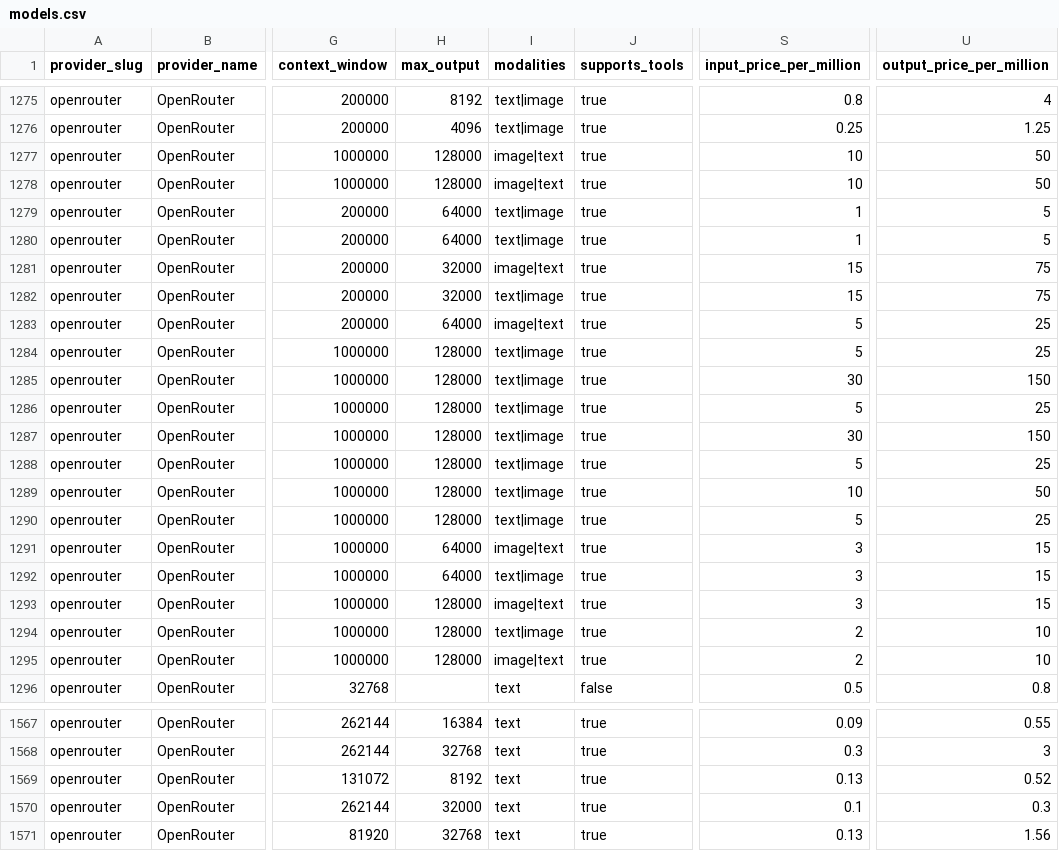
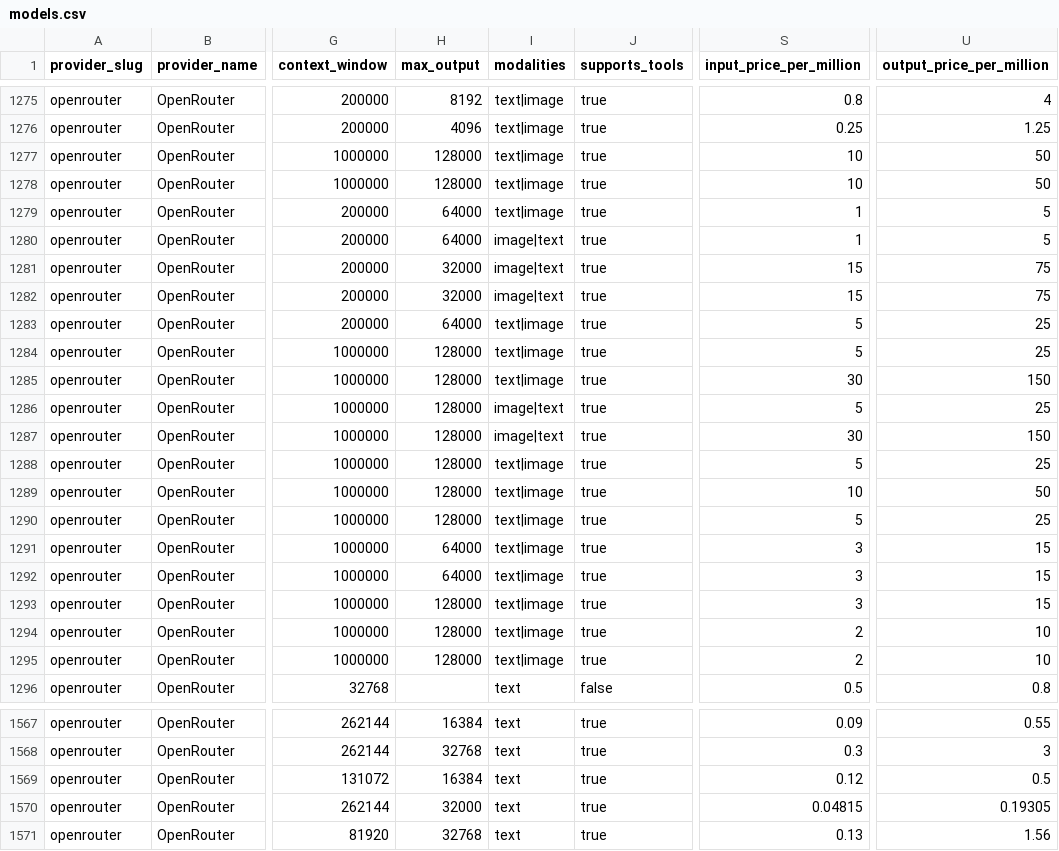
Before and after one commit to llmrates/llm-pricing-dataset, a CSV file: data/models.csv, drawn as a sheet; only a part is shown, gaps mark what is left out; the diff covers the shown part only; the diff names each change by its address in the sheet, - before the commit and + after, or states it on an @@ line.

Commit message:
chore: update dataset (2026-07-26)

```diff
--- a/data/models.csv
+++ b/data/models.csv
-I1277:I1278 (modalities): image|text
+I1277:I1278 (modalities): text|image
-I1280 (modalities): text|image
+I1280 (modalities): image|text
-I1282 (modalities): text|image
+I1282 (modalities): image|text
-I1283 (modalities): image|text
+I1283 (modalities): text|image
-I1286:I1287 (modalities): text|image
+I1286:I1287 (modalities): image|text
-I1291 (modalities): image|text
+I1291 (modalities): text|image
-I1293 (modalities): image|text
+I1293 (modalities): text|image
-I1295 (modalities): image|text
+I1295 (modalities): text|image
-H1569 (max_output): 8192
+H1569 (max_output): 16384
-S1569 (input_price_per_million): 0.13
+S1569 (input_price_per_million): 0.12
-U1569 (output_price_per_million): 0.52
+U1569 (output_price_per_million): 0.5
-S1570 (input_price_per_million): 0.1
+S1570 (input_price_per_million): 0.04815
-U1570 (output_price_per_million): 0.3
+U1570 (output_price_per_million): 0.19305
```
Also changed, not shown: 5 moved rows and 58 edited cells elsewhere in this file, 2 other files.
